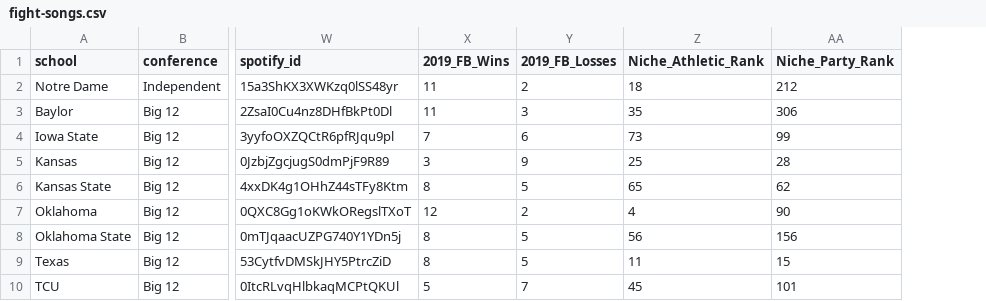
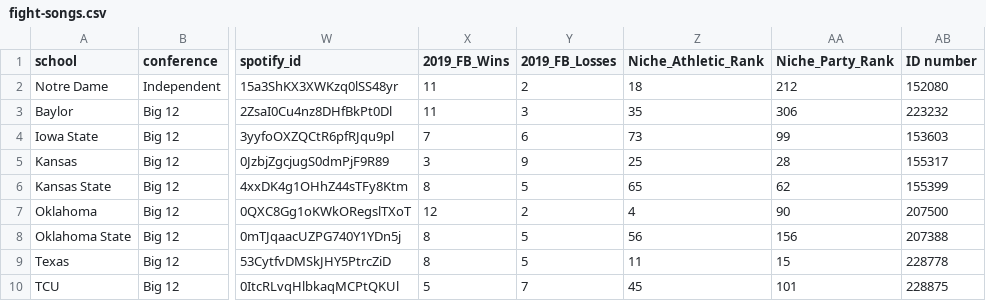
Before and after one commit to gould-ann/ds202_project, a CSV file: fight-songs.csv, drawn as a sheet; only a part is shown, gaps mark what is left out; the diff names each change by its address in the sheet, - before the commit and + after, or states it on an @@ line.

```diff
--- a/fight-songs.csv
+++ b/fight-songs.csv
+column AB (ID number), rows 2-10: 152080 | 223232 | 153603 | 155317 | 155399 | 207500 | 207388 | 228778 | 228875
```
Also changed, not shown: 1 other file.
